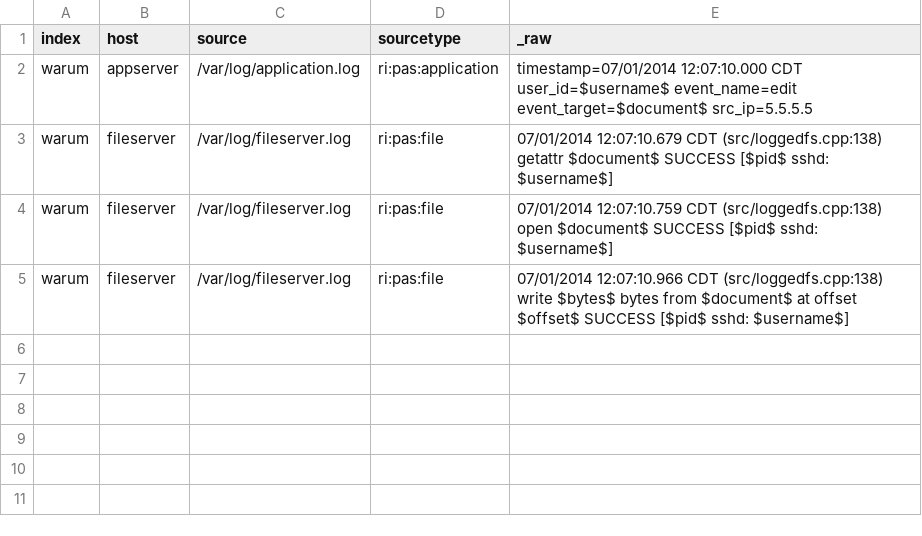
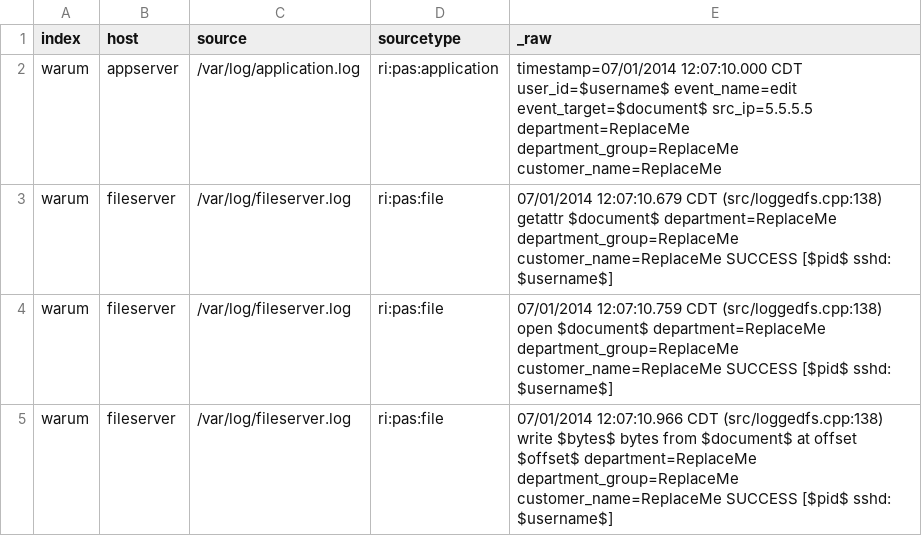
Before and after one commit to splunk/splunk-ref-pas-code, a CSV file: warum_conducive_web/samples/edit_file_transaction.csv, drawn as a sheet.

Commit message:
Added new fields to existing eventgen
Added new fields department, department_group and customer_name

```diff
--- a/warum_conducive_web/samples/edit_file_transaction.csv
+++ b/warum_conducive_web/samples/edit_file_transaction.csv
@@ -1,5 +1,5 @@
 index,host,source,sourcetype,_raw
-warum,appserver,/var/log/application.log,ri:pas:application,timestamp=07/01/2014 12:07:10.000 CDT user_id=$username$ event_name=edit event_target=$document$ src_ip=5.5.5.5
-warum,fileserver,/var/log/fileserver.log,ri:pas:file,07/01/2014 12:07:10.679 CDT (src/loggedfs.cpp:138) getattr $document$ SUCCESS [$pid$ sshd: $username$]
-warum,fileserver,/var/log/fileserver.log,ri:pas:file,07/01/2014 12:07:10.759 CDT (src/loggedfs.cpp:138) open $document$ SUCCESS [$pid$ sshd: $username$]
-warum,fileserver,/var/log/fileserver.log,ri:pas:file,07/01/2014 12:07:10.966 CDT (src/loggedfs.cpp:138) write $bytes$ bytes from $document$ at offset $offset$ SUCCESS [$pid$ sshd: $username$]
+warum,appserver,/var/log/application.log,ri:pas:application,timestamp=07/01/2014 12:07:10.000 CDT user_id=$username$ event_name=edit event_target=$document$ src_ip=5.5.5.5 department=ReplaceMe department_group=ReplaceMe customer_name=ReplaceMe
+warum,fileserver,/var/log/fileserver.log,ri:pas:file,07/01/2014 12:07:10.679 CDT (src/loggedfs.cpp:138) getattr $document$ department=ReplaceMe department_group=ReplaceMe customer_name=ReplaceMe SUCCESS [$pid$ sshd: $username$]
+warum,fileserver,/var/log/fileserver.log,ri:pas:file,07/01/2014 12:07:10.759 CDT (src/loggedfs.cpp:138) open $document$ department=ReplaceMe department_group=ReplaceMe customer_name=ReplaceMe SUCCESS [$pid$ sshd: $username$]
+warum,fileserver,/var/log/fileserver.log,ri:pas:file,07/01/2014 12:07:10.966 CDT (src/loggedfs.cpp:138) write $bytes$ bytes from $document$ at offset $offset$ department=ReplaceMe department_group=ReplaceMe customer_name=ReplaceMe SUCCESS [$pid$ sshd: $username$]
```
Also changed, not shown: warum_conducive_web/samples/open_file_transaction.csv, 3 other files.
